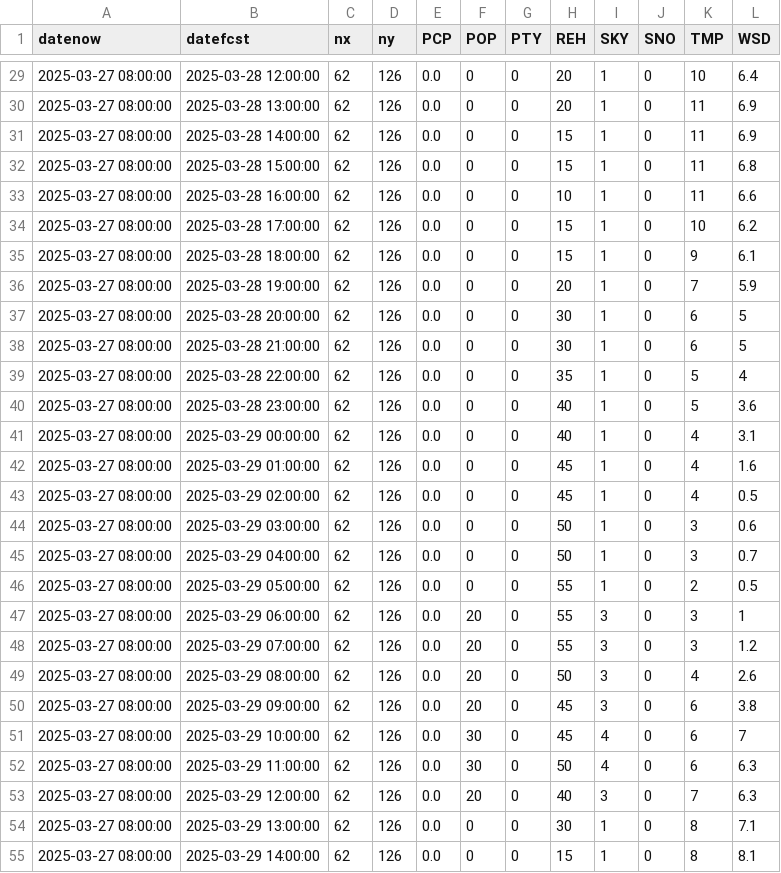
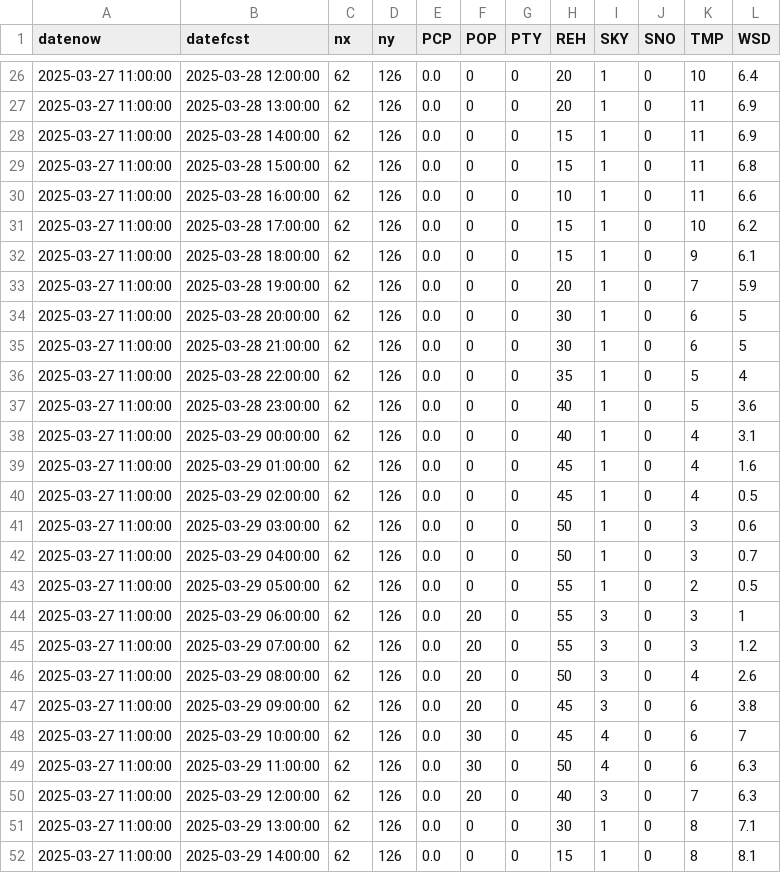
Before and after one commit to 05sck/LLM-projects, a CSV file: backend/app/services/weather_data_refined.csv, drawn as a sheet; only a part is shown, gaps mark what is left out; the diff covers the shown part only.

```diff
--- a/backend/app/services/weather_data_refined.csv
+++ b/backend/app/services/weather_data_refined.csv
@@ -29,27 +26,27 @@ datenow,datefcst,nx,ny,PCP,POP,PTY,REH,SKY,SNO,TMP,WSD
-2025-03-27 08:00:00,2025-03-28 12:00:00,62,126,0.0,0,0,20,1,0,10,6.4
-2025-03-27 08:00:00,2025-03-28 13:00:00,62,126,0.0,0,0,20,1,0,11,6.9
-2025-03-27 08:00:00,2025-03-28 14:00:00,62,126,0.0,0,0,15,1,0,11,6.9
-2025-03-27 08:00:00,2025-03-28 15:00:00,62,126,0.0,0,0,15,1,0,11,6.8
-2025-03-27 08:00:00,2025-03-28 16:00:00,62,126,0.0,0,0,10,1,0,11,6.6
-2025-03-27 08:00:00,2025-03-28 17:00:00,62,126,0.0,0,0,15,1,0,10,6.2
-2025-03-27 08:00:00,2025-03-28 18:00:00,62,126,0.0,0,0,15,1,0,9,6.1
-2025-03-27 08:00:00,2025-03-28 19:00:00,62,126,0.0,0,0,20,1,0,7,5.9
-2025-03-27 08:00:00,2025-03-28 20:00:00,62,126,0.0,0,0,30,1,0,6,5
-2025-03-27 08:00:00,2025-03-28 21:00:00,62,126,0.0,0,0,30,1,0,6,5
-2025-03-27 08:00:00,2025-03-28 22:00:00,62,126,0.0,0,0,35,1,0,5,4
-2025-03-27 08:00:00,2025-03-28 23:00:00,62,126,0.0,0,0,40,1,0,5,3.6
-2025-03-27 08:00:00,2025-03-29 00:00:00,62,126,0.0,0,0,40,1,0,4,3.1
-2025-03-27 08:00:00,2025-03-29 01:00:00,62,126,0.0,0,0,45,1,0,4,1.6
-2025-03-27 08:00:00,2025-03-29 02:00:00,62,126,0.0,0,0,45,1,0,4,0.5
-2025-03-27 08:00:00,2025-03-29 03:00:00,62,126,0.0,0,0,50,1,0,3,0.6
-2025-03-27 08:00:00,2025-03-29 04:00:00,62,126,0.0,0,0,50,1,0,3,0.7
-2025-03-27 08:00:00,2025-03-29 05:00:00,62,126,0.0,0,0,55,1,0,2,0.5
-2025-03-27 08:00:00,2025-03-29 06:00:00,62,126,0.0,20,0,55,3,0,3,1
-2025-03-27 08:00:00,2025-03-29 07:00:00,62,126,0.0,20,0,55,3,0,3,1.2
-2025-03-27 08:00:00,2025-03-29 08:00:00,62,126,0.0,20,0,50,3,0,4,2.6
-2025-03-27 08:00:00,2025-03-29 09:00:00,62,126,0.0,20,0,45,3,0,6,3.8
-2025-03-27 08:00:00,2025-03-29 10:00:00,62,126,0.0,30,0,45,4,0,6,7
-2025-03-27 08:00:00,2025-03-29 11:00:00,62,126,0.0,30,0,50,4,0,6,6.3
-2025-03-27 08:00:00,2025-03-29 12:00:00,62,126,0.0,20,0,40,3,0,7,6.3
-2025-03-27 08:00:00,2025-03-29 13:00:00,62,126,0.0,0,0,30,1,0,8,7.1
-2025-03-27 08:00:00,2025-03-29 14:00:00,62,126,0.0,0,0,15,1,0,8,8.1
+2025-03-27 11:00:00,2025-03-28 12:00:00,62,126,0.0,0,0,20,1,0,10,6.4
+2025-03-27 11:00:00,2025-03-28 13:00:00,62,126,0.0,0,0,20,1,0,11,6.9
+2025-03-27 11:00:00,2025-03-28 14:00:00,62,126,0.0,0,0,15,1,0,11,6.9
+2025-03-27 11:00:00,2025-03-28 15:00:00,62,126,0.0,0,0,15,1,0,11,6.8
+2025-03-27 11:00:00,2025-03-28 16:00:00,62,126,0.0,0,0,10,1,0,11,6.6
+2025-03-27 11:00:00,2025-03-28 17:00:00,62,126,0.0,0,0,15,1,0,10,6.2
+2025-03-27 11:00:00,2025-03-28 18:00:00,62,126,0.0,0,0,15,1,0,9,6.1
+2025-03-27 11:00:00,2025-03-28 19:00:00,62,126,0.0,0,0,20,1,0,7,5.9
+2025-03-27 11:00:00,2025-03-28 20:00:00,62,126,0.0,0,0,30,1,0,6,5
+2025-03-27 11:00:00,2025-03-28 21:00:00,62,126,0.0,0,0,30,1,0,6,5
+2025-03-27 11:00:00,2025-03-28 22:00:00,62,126,0.0,0,0,35,1,0,5,4
+2025-03-27 11:00:00,2025-03-28 23:00:00,62,126,0.0,0,0,40,1,0,5,3.6
+2025-03-27 11:00:00,2025-03-29 00:00:00,62,126,0.0,0,0,40,1,0,4,3.1
+2025-03-27 11:00:00,2025-03-29 01:00:00,62,126,0.0,0,0,45,1,0,4,1.6
+2025-03-27 11:00:00,2025-03-29 02:00:00,62,126,0.0,0,0,45,1,0,4,0.5
+2025-03-27 11:00:00,2025-03-29 03:00:00,62,126,0.0,0,0,50,1,0,3,0.6
+2025-03-27 11:00:00,2025-03-29 04:00:00,62,126,0.0,0,0,50,1,0,3,0.7
+2025-03-27 11:00:00,2025-03-29 05:00:00,62,126,0.0,0,0,55,1,0,2,0.5
+2025-03-27 11:00:00,2025-03-29 06:00:00,62,126,0.0,20,0,55,3,0,3,1
+2025-03-27 11:00:00,2025-03-29 07:00:00,62,126,0.0,20,0,55,3,0,3,1.2
+2025-03-27 11:00:00,2025-03-29 08:00:00,62,126,0.0,20,0,50,3,0,4,2.6
+2025-03-27 11:00:00,2025-03-29 09:00:00,62,126,0.0,20,0,45,3,0,6,3.8
+2025-03-27 11:00:00,2025-03-29 10:00:00,62,126,0.0,30,0,45,4,0,6,7
+2025-03-27 11:00:00,2025-03-29 11:00:00,62,126,0.0,30,0,50,4,0,6,6.3
+2025-03-27 11:00:00,2025-03-29 12:00:00,62,126,0.0,20,0,40,3,0,7,6.3
+2025-03-27 11:00:00,2025-03-29 13:00:00,62,126,0.0,0,0,30,1,0,8,7.1
+2025-03-27 11:00:00,2025-03-29 14:00:00,62,126,0.0,0,0,15,1,0,8,8.1
```
Also changed, not shown: 3 removed rows and 42 edited cells elsewhere in this file, 1 other file.
